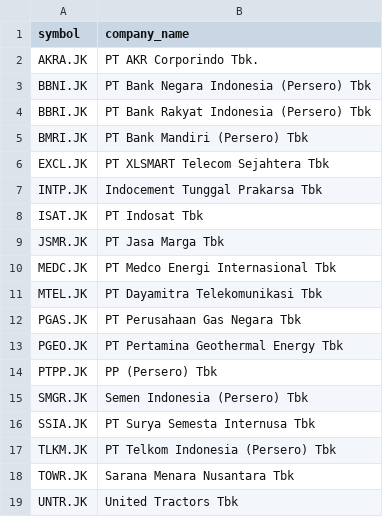
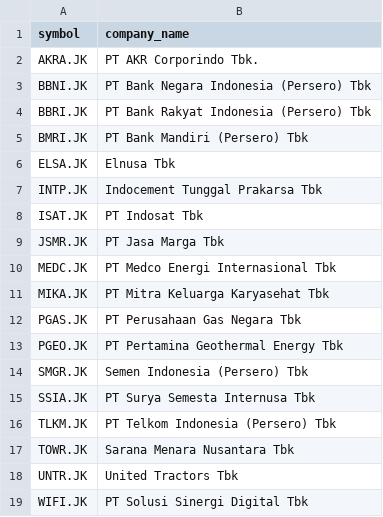
Before and after one commit to supertypeai/sectors_indices_company_list, a CSV file: company_list/companies_list_sminfra18.csv, drawn as a sheet.

```diff
--- a/company_list/companies_list_sminfra18.csv
+++ b/company_list/companies_list_sminfra18.csv
@@ -5,3 +5,3 @@ BBRI.JK,PT Bank Rakyat Indonesia (Persero) Tbk
 BMRI.JK,PT Bank Mandiri (Persero) Tbk
-EXCL.JK,PT XLSMART Telecom Sejahtera Tbk
+ELSA.JK,Elnusa Tbk
 INTP.JK,Indocement Tunggal Prakarsa Tbk
@@ -10,6 +10,5 @@ JSMR.JK,PT Jasa Marga Tbk
 MEDC.JK,PT Medco Energi Internasional Tbk
-MTEL.JK,PT Dayamitra Telekomunikasi Tbk
+MIKA.JK,PT Mitra Keluarga Karyasehat Tbk
 PGAS.JK,PT Perusahaan Gas Negara Tbk
 PGEO.JK,PT Pertamina Geothermal Energy Tbk
-PTPP.JK,PP (Persero) Tbk
 SMGR.JK,Semen Indonesia (Persero) Tbk
@@ -19 +18,2 @@ TOWR.JK,Sarana Menara Nusantara Tbk
 UNTR.JK,United Tractors Tbk
+WIFI.JK,PT Solusi Sinergi Digital Tbk
```
Also changed, not shown: company_list/companies_list_idx30.csv, company_list/companies_list_idxesgl.csv, 3 other files.
